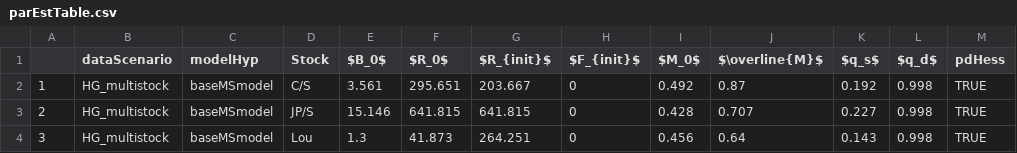
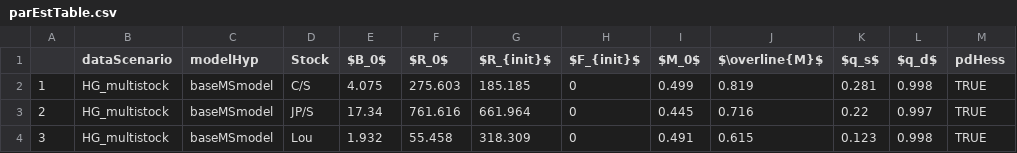
Before and after one commit to samueldnj/ms3R, a CSV file: history/fit_MSbase_MCMC/parEstTable.csv, drawn as a sheet.

```diff
--- a/history/fit_MSbase_MCMC/parEstTable.csv
+++ b/history/fit_MSbase_MCMC/parEstTable.csv
@@ -1,4 +1,4 @@
 "","dataScenario","modelHyp","Stock","$B_0$","$R_0$","$R_{init}$","$F_{init}$","$M_0$","$\overline{M}$","$q_s$","$q_d$","pdHess"
-"1","HG_multistock","baseMSmodel","C/S",3.561,295.651,203.667,0,0.492,0.87,0.192,0.998,TRUE
-"2","HG_multistock","baseMSmodel","JP/S",15.146,641.815,641.815,0,0.428,0.707,0.227,0.998,TRUE
-"3","HG_multistock","baseMSmodel","Lou",1.3,41.873,264.251,0,0.456,0.64,0.143,0.998,TRUE
+"1","HG_multistock","baseMSmodel","C/S",4.075,275.603,185.185,0,0.499,0.819,0.281,0.998,TRUE
+"2","HG_multistock","baseMSmodel","JP/S",17.34,761.616,661.964,0,0.445,0.716,0.22,0.997,TRUE
+"3","HG_multistock","baseMSmodel","Lou",1.932,55.458,318.309,0,0.491,0.615,0.123,0.998,TRUE
```
Also changed, not shown: history/fit_MSbase_MCMC/phaseFitReports.csv, history/fit_MSbase_MCMC/similarityTable.csv, 10 other files.
